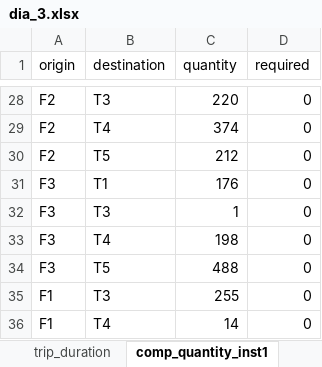
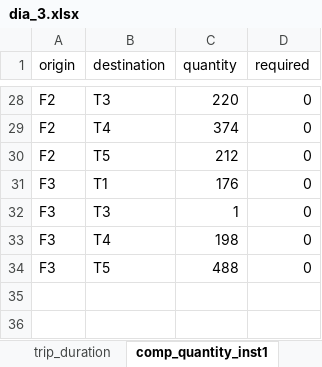
Before and after one commit to baobabsoluciones/flexible-vrp, an Excel workbook: data/dia_3.xlsx, sheet comp_quantity_inst1, drawn as a sheet; only a part is shown, gaps mark what is left out; values as stored, in another font and other column widths than the file's, no borders; the diff names each change by its address in the sheet, - before the commit and + after, or states it on an @@ line.

```diff
--- a/data/dia_3.xlsx (sheet comp_quantity_inst1)
+++ b/data/dia_3.xlsx (sheet comp_quantity_inst1)
-row 35: F1 | T3 | 255 | 0
-row 36: F1 | T4 | 14 | 0
```
Also changed, not shown: data/dia_1.xlsx, data/dia_2.xlsx, 6 other files.
